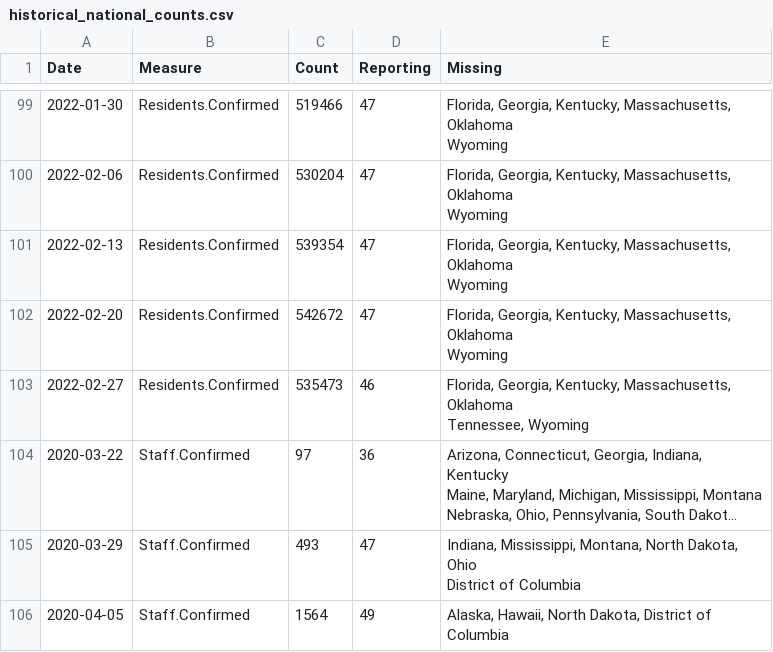
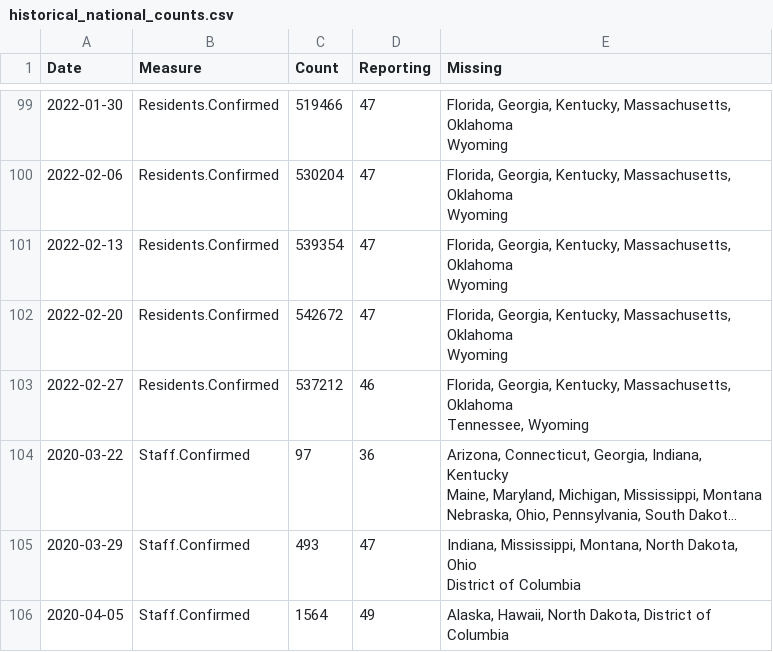
Before and after one commit to uclalawcovid19behindbars/data, a CSV file: historical-data/historical_national_counts.csv, drawn as a sheet; only a part is shown, gaps mark what is left out; long unchanged cells end in …; the diff covers the shown part only; the diff names each change by its address in the sheet, - before the commit and + after, or states it on an @@ line.

```diff
--- a/historical-data/historical_national_counts.csv
+++ b/historical-data/historical_national_counts.csv
-C103 (Count): 535473
+C103 (Count): 537212
```
Also changed, not shown: 10 edited cells elsewhere in this file, historical-data/historical_state_counts.csv, latest-data/latest_facility_counts.csv, 3 other files.
